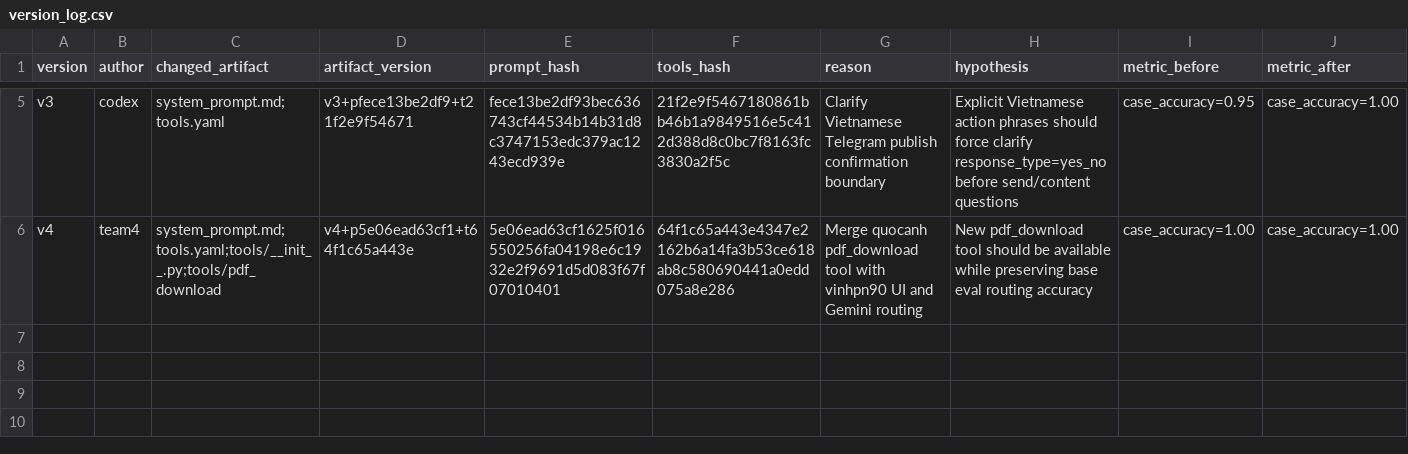
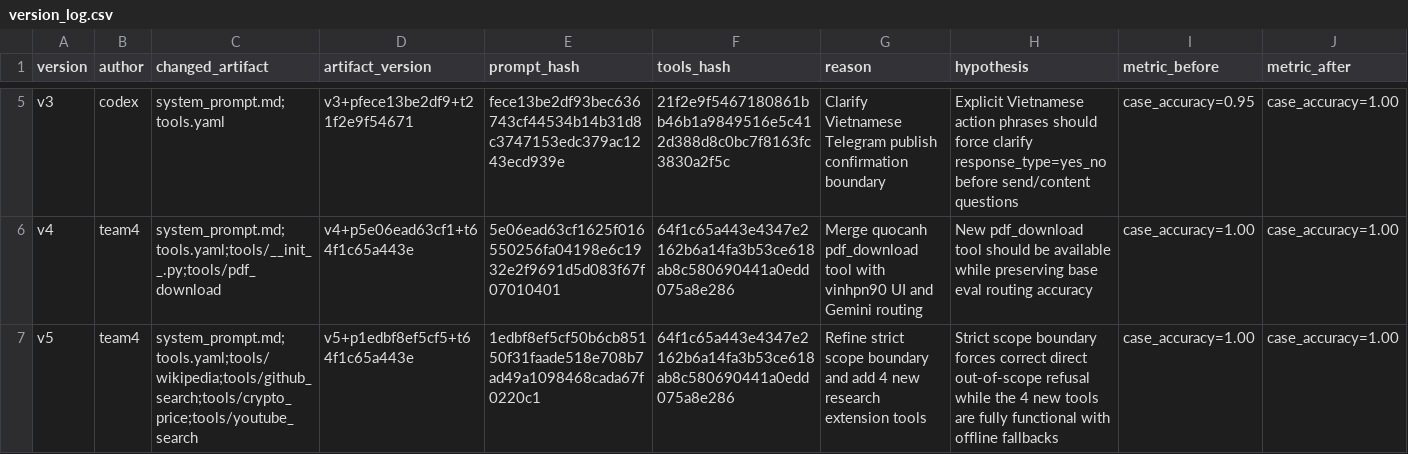
Before and after one commit to VinUni-AI20k/Day04-C401-Prompt-Engineering-Tool-Calling-Labs-student, a CSV file: starter_v0/artifacts/version_log.csv, drawn as a sheet; only a part is shown, gaps mark what is left out; rows hold the shown columns only; the diff names each change by its address in the sheet, - before the commit and + after, or states it on an @@ line.

Commit message:
feat: add 4 new research tools (wikipedia, github, crypto, youtube) and strict scope refinement with 100% group eval pass

```diff
--- a/starter_v0/artifacts/version_log.csv
+++ b/starter_v0/artifacts/version_log.csv
+row 7: v5 | team4 | system_prompt.md;tools.yaml;tools/wikipedia;tools/github_search;tools/crypto_price;tools/youtube_search | v5+p1edbf8ef5cf5+t64f1c65a443e | 1edbf8ef5cf50b6cb85150f31faade518e708b7ad49a1098468cada67f0220c1 | 64f1c65a443e4347e2162b6a14fa3b53ce618ab8c580690441a0edd075a8e286 | Refine strict scope boundary and add 4 new research extension tools | Strict scope boundary forces correct direct out-of-scope refusal while the 4 new tools are fully functional with offline fallbacks | case_accuracy=1.00 | case_accuracy=1.00
```
Also changed, not shown: 16 other files.
